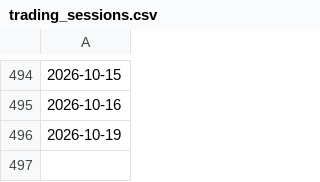
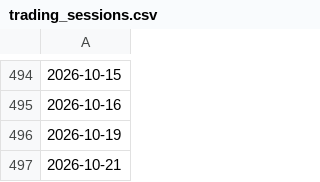
Before and after one commit to coolkarnee/stock_buy_alert_tgbot, a CSV file: artifacts/trading_sessions.csv, drawn as a sheet; only a part is shown, gaps mark what is left out; the diff names each change by its address in the sheet, - before the commit and + after, or states it on an @@ line.

```diff
--- a/artifacts/trading_sessions.csv
+++ b/artifacts/trading_sessions.csv
+row 497: 2026-10-21
```
Also changed, not shown: artifacts/signal_history.csv, 1 other file.
